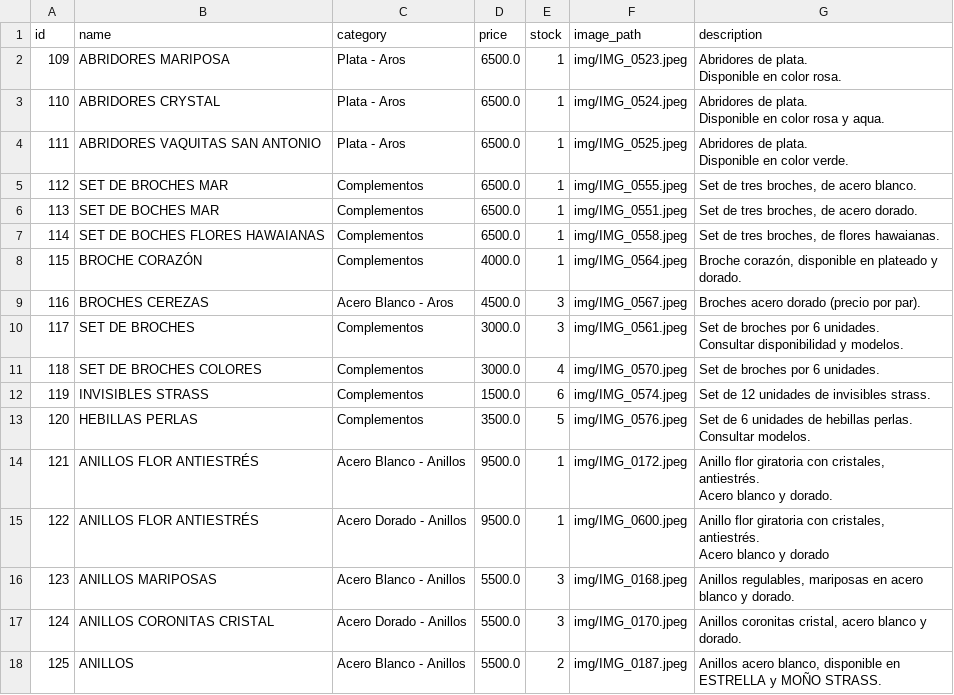
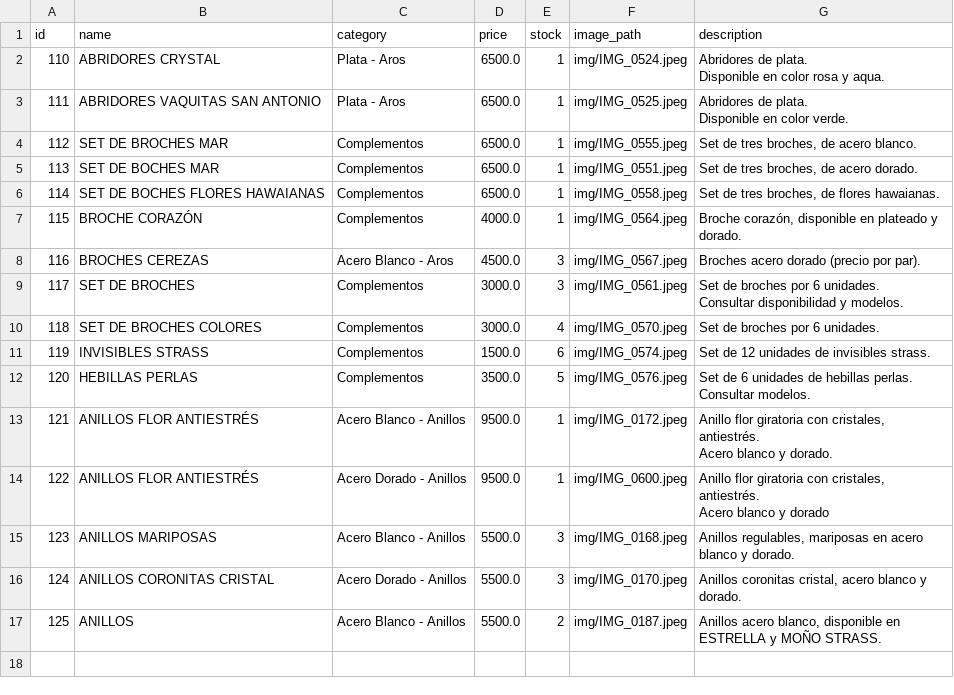
Before and after one commit to PierottiBR/glint_tienda_online, a CSV file: files_csv/products.csv, drawn as a sheet; ↵ is a line break in a cell; the diff names each change by its address in the sheet, - before the commit and + after, or states it on an @@ line.

Commit message:
Eliminado producto: ABRIDORES MARIPOSA

```diff
--- a/files_csv/products.csv
+++ b/files_csv/products.csv
-row 2: 109 | ABRIDORES MARIPOSA | Plata - Aros | 6500.0 | 1 | img/IMG_0523.jpeg | Abridores de plata. ↵ Disponible en color rosa.
```
